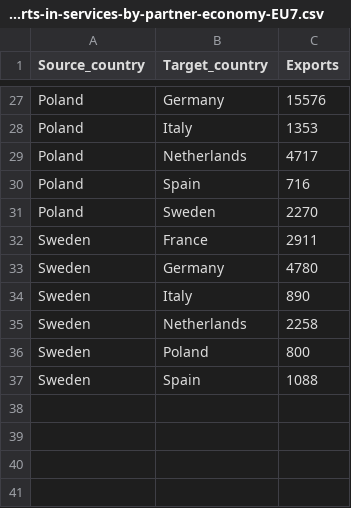
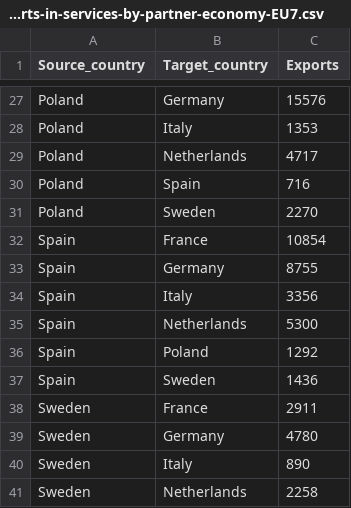
Before and after one commit to bianconif/cascara, a CSV file: data/exports-in-services-by-partner-economy-EU7.csv, drawn as a sheet; only a part is shown, gaps mark what is left out; the shorter side is filled out with more unchanged rows.

Commit message:
Fix: country missing EU7 trade in services

```diff
--- a/data/exports-in-services-by-partner-economy-EU7.csv
+++ b/data/exports-in-services-by-partner-economy-EU7.csv
@@ -31,2 +31,8 @@ Poland,Spain,716
 Poland,Sweden,2270
+Spain,France,10854
+Spain,Germany,8755
+Spain,Italy,3356
+Spain,Netherlands,5300
+Spain,Poland,1292
+Spain,Sweden,1436
 Sweden,France,2911
```
